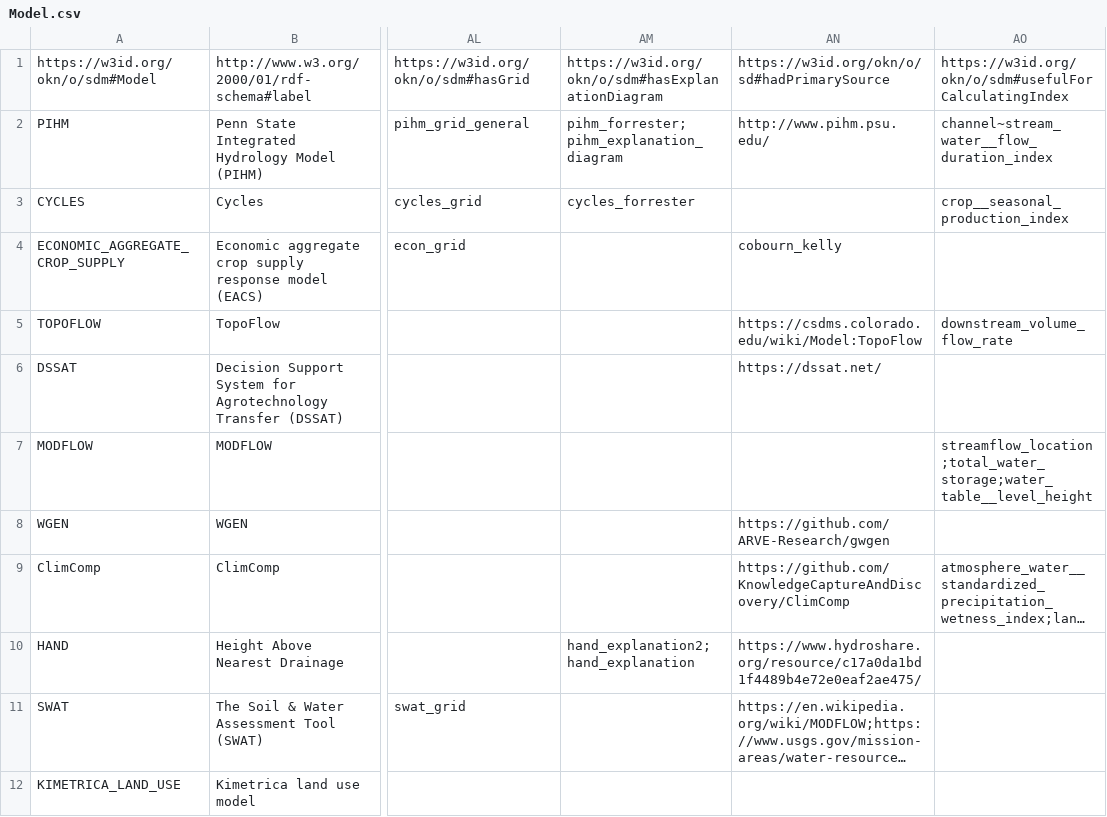
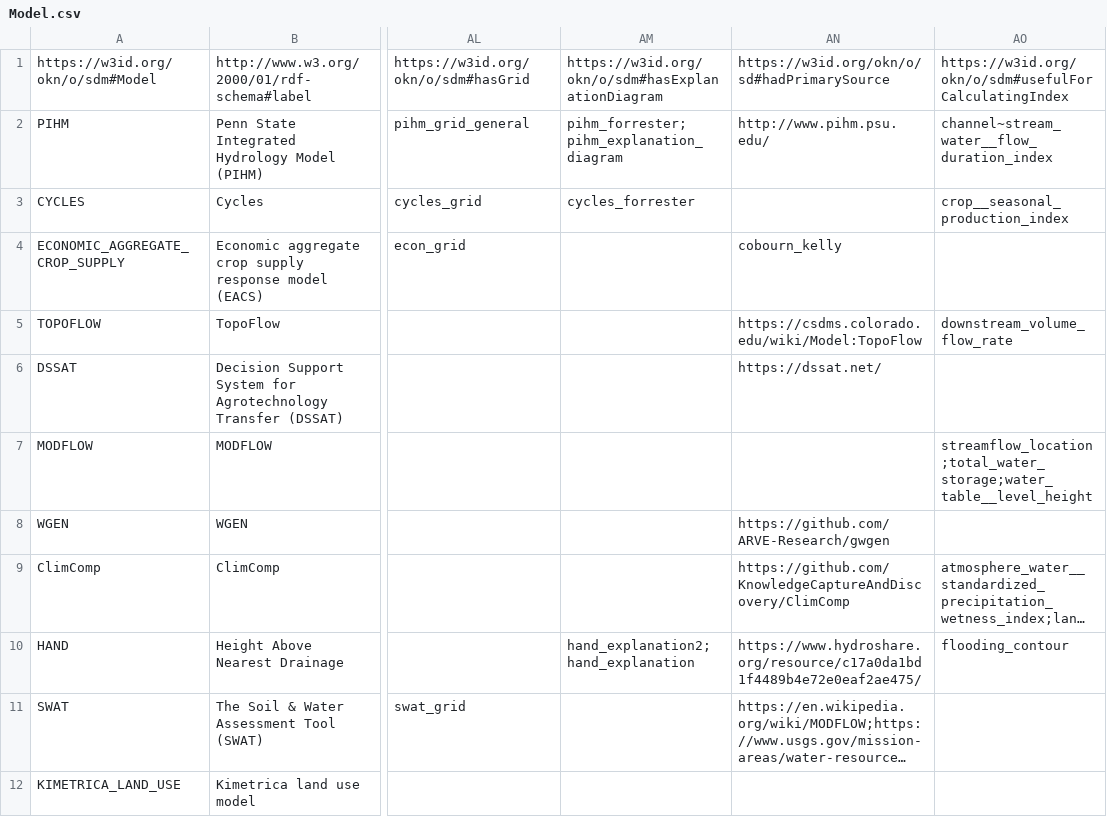
Before and after one commit to mintproject/ModelCatalog, a CSV file: Data/Model.csv, drawn as a sheet; only a part is shown, gaps mark what is left out; long unchanged cells end in …; the diff names each change by its address in the sheet, - before the commit and + after, or states it on an @@ line.

```diff
--- a/Data/Model.csv
+++ b/Data/Model.csv
-AO10: (empty)
+AO10: flooding_contour
```
Also changed, not shown: Data/DatasetSpecification.csv, Data/ModelConfiguration.csv, 3 other files.
